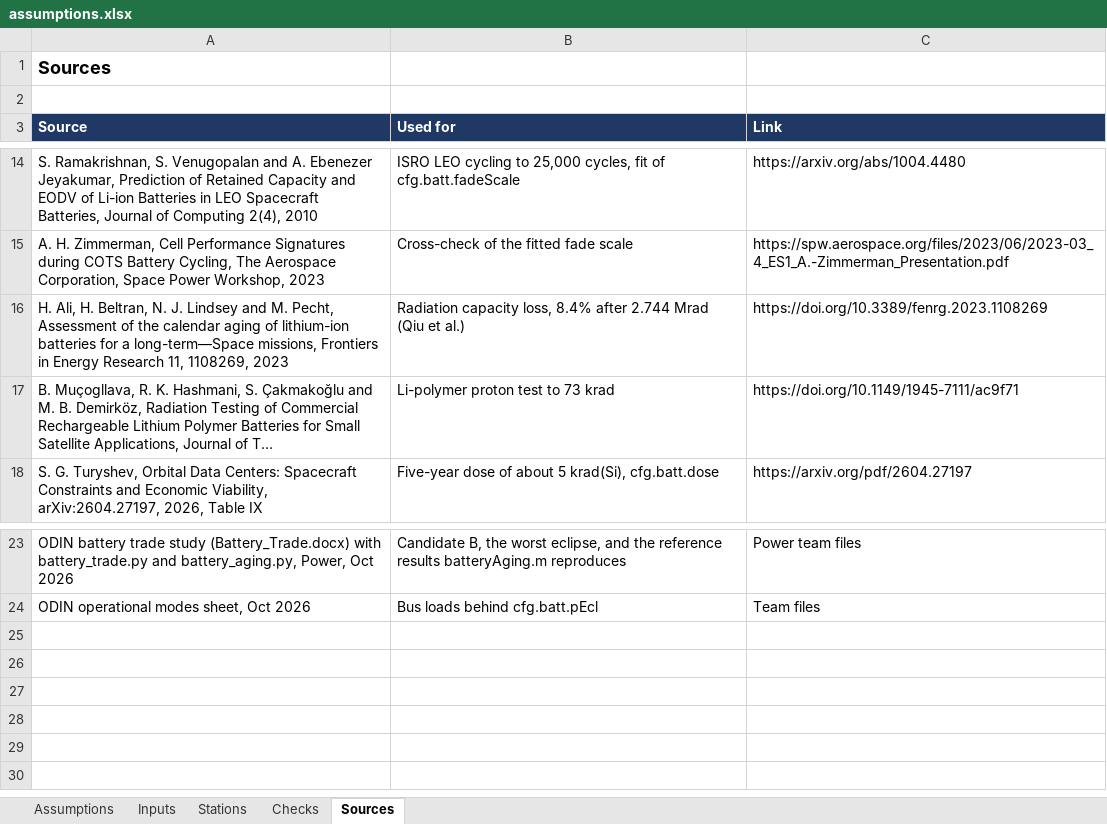
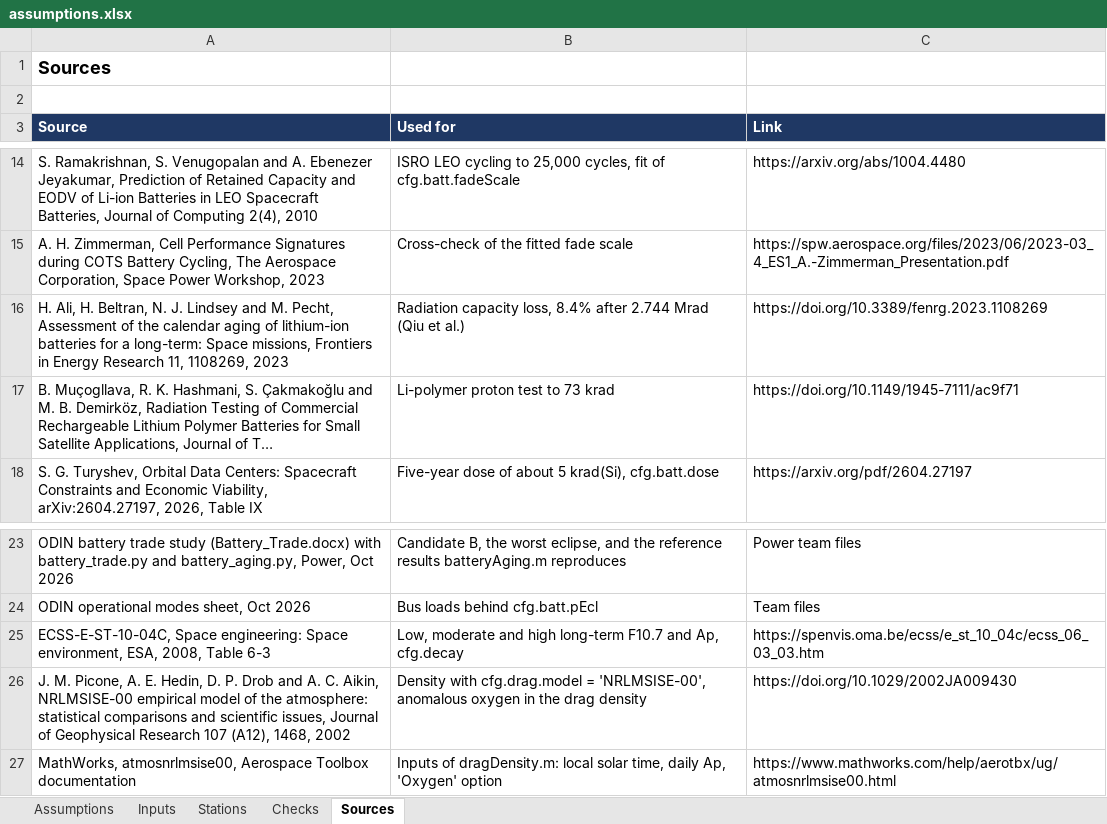
Before and after one commit to SarcasticBanana/ODIN, an Excel workbook: ODIN-Model/assumptions.xlsx, sheet Sources, drawn as a sheet; only a part is shown, gaps mark what is left out; long unchanged cells end in …; values as stored, in another font and other column widths than the file's, no borders; the diff names each change by its address in the sheet, - before the commit and + after, or states it on an @@ line.

Commit message:
Power_orbit_solar_power_model_1.1.10: NRLMSISE-00 as a sheet switch for the drag density (day and night, latitude, season, daily Ap) in dragDensity.m, dragDecay.m for the orbit-averaged decay over the mission, ECSS low, moderate and high solar activity in the sheet, RUN plots the decay of each plane and the day and night density, decayCheck.m

```diff
--- a/ODIN-Model/assumptions.xlsx (sheet Sources)
+++ b/ODIN-Model/assumptions.xlsx (sheet Sources)
-A16 (Source): …for a long-term—Space missions, Frontiers…
+A16 (Source): …for a long-term: Space missions, Frontiers…
+row 25: ECSS-E-ST-10-04C, Space engineering: Space environment, ESA, 2008, Table 6-3 | Low, moderate and high long-term F10.7 and Ap, cfg.decay | https://spenvis.oma.be/ecss/e_st_10_04c/ecss_06_03_03.htm
+row 26: J. M. Picone, A. E. Hedin, D. P. Drob and A. C. Aikin, NRLMSISE-00 empirical model of the atmosphere: statistical comparisons and scientific issues, Journal of Geophysical Research 107 (A12), 1468, 2002 | Density with cfg.drag.model = 'NRLMSISE-00', anomalous oxygen in the drag density | https://doi.org/10.1029/2002JA009430
+row 27: MathWorks, atmosnrlmsise00, Aerospace Toolbox documentation | Inputs of dragDensity.m: local solar time, daily Ap, 'Oxygen' option | https://www.mathworks.com/help/aerotbx/ug/atmosnrlmsise00.html
```
Also changed, not shown: sheet Checks, sheet Inputs, sheet Assumptions, 7 other files.
